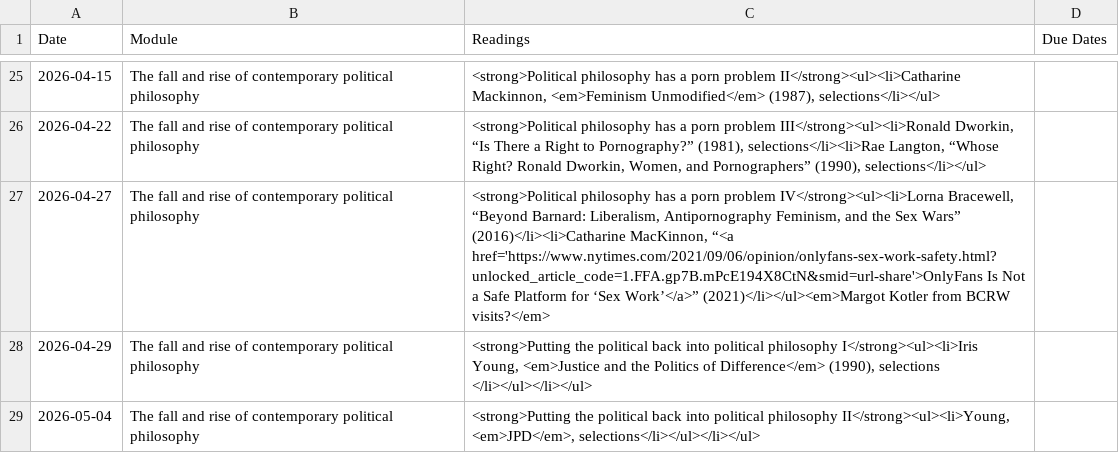
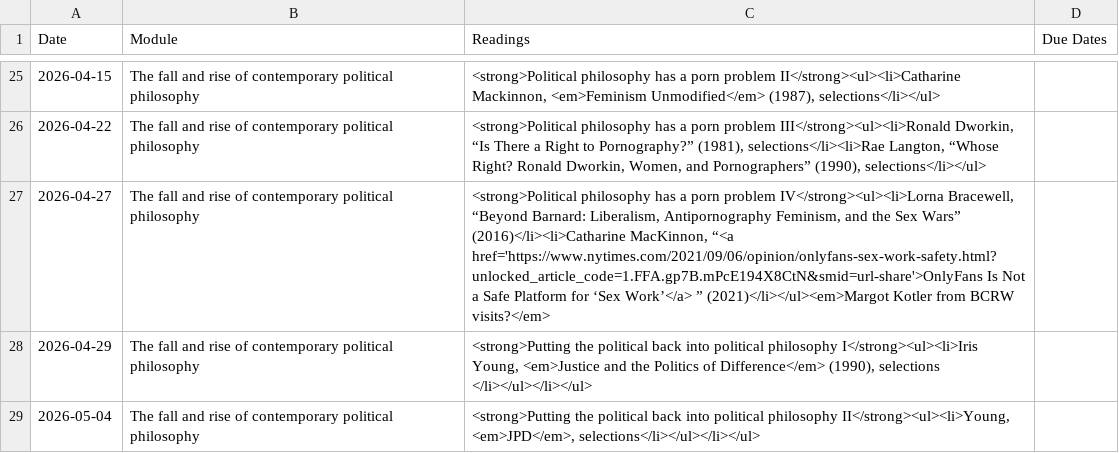
Before and after one commit to dingherself/political-philosophy, a CSV file: _data/schedule.csv, drawn as a sheet; only a part is shown, gaps mark what is left out; the diff names each change by its address in the sheet, - before the commit and + after, or states it on an @@ line.

Commit message:
fix formatting

```diff
--- a/_data/schedule.csv
+++ b/_data/schedule.csv
-C27 (Readings): …for ‘Sex Work’</a>” (2021)</li></ul><em>Margot Kotler…
+C27 (Readings): …for ‘Sex Work’</a> ” (2021)</li></ul><em>Margot Kotler…
```
